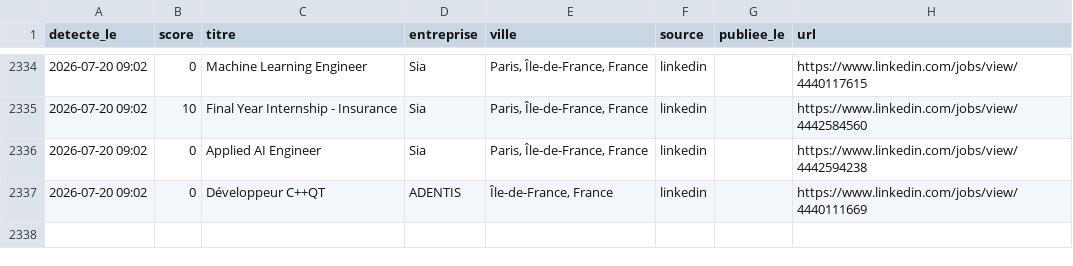
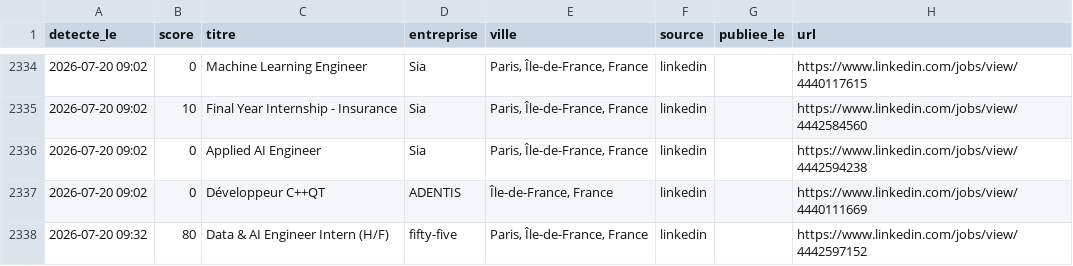
Before and after one commit to RaoufKessouar/job-radar, a CSV file: historique.csv, drawn as a sheet; only a part is shown, gaps mark what is left out.

```diff
--- a/historique.csv
+++ b/historique.csv
@@ -2337 +2337,2 @@
 2026-07-20 09:02,0,Développeur C++QT,ADENTIS,"Île-de-France, France",linkedin,,https://www.linkedin.com/jobs/view/4440111669
+2026-07-20 09:32,80,Data & AI Engineer Intern (H/F),fifty-five,"Paris, Île-de-France, France",linkedin,,https://www.linkedin.com/jobs/view/4442597152
```
Also changed, not shown: 1 other file.
